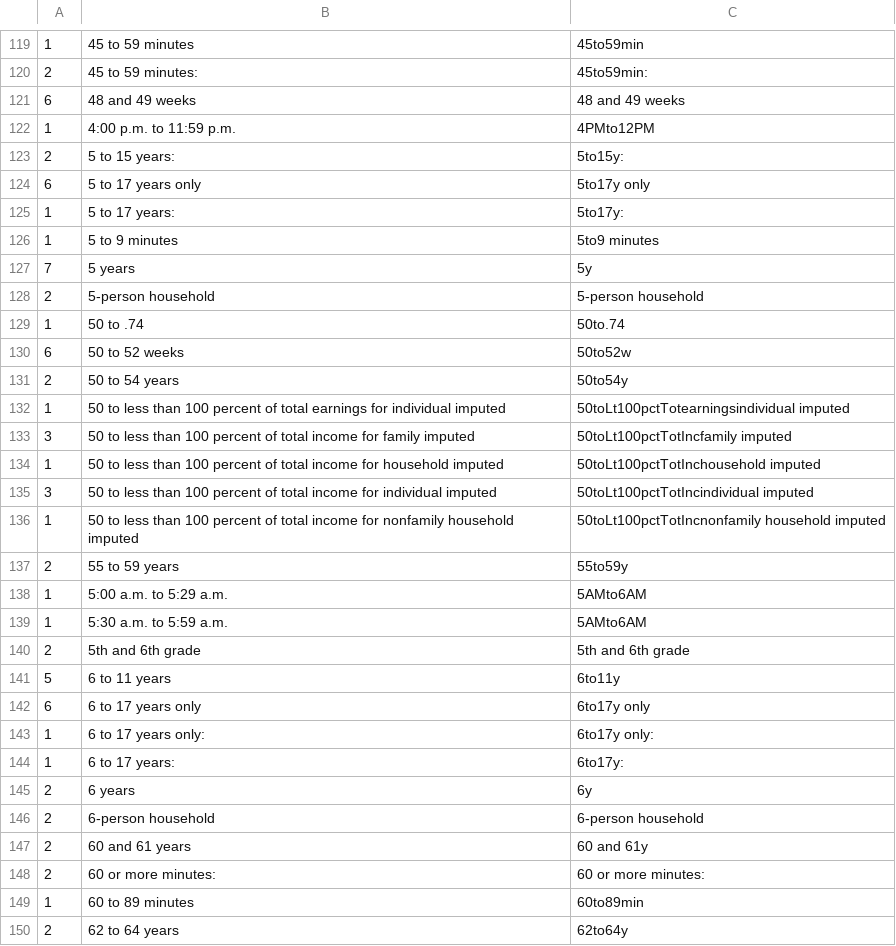
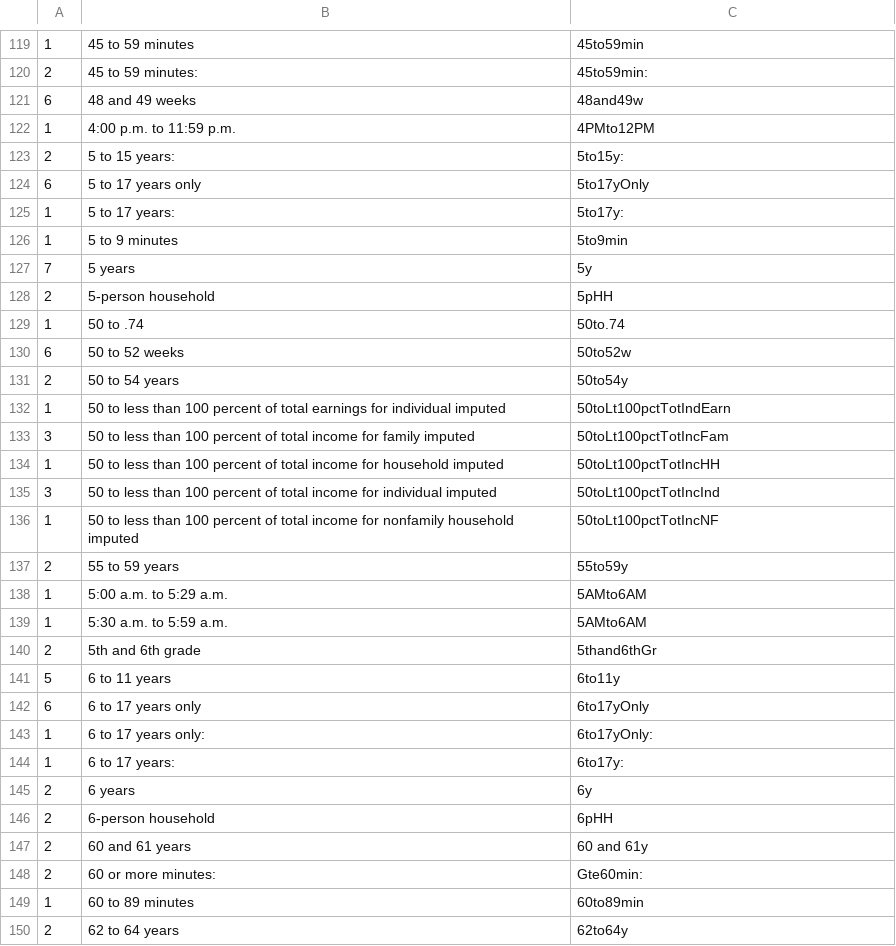
Before and after one commit to doncarloknute/IPCensus, a TSV file: field_names/mod_raw_with_counts.tsv, drawn as a sheet; only a part is shown, gaps mark what is left out; the diff covers the shown part only.

Commit message:
Hand editing fields

```diff
--- a/field_names/mod_raw_with_counts.tsv
+++ b/field_names/mod_raw_with_counts.tsv
@@ -120,10 +120,10 @@
 2	45 to 59 minutes:	45to59min:
-6	48 and 49 weeks	48 and 49 weeks
+6	48 and 49 weeks	48and49w
 1	4:00 p.m. to 11:59 p.m.	4PMto12PM
 2	5 to 15 years:	5to15y:
-6	5 to 17 years only	5to17y only
+6	5 to 17 years only	5to17yOnly
 1	5 to 17 years:	5to17y:
-1	5 to 9 minutes	5to9 minutes
+1	5 to 9 minutes	5to9min
 7	5 years	5y
-2	5-person household	5-person household
+2	5-person household	5pHH
 1	50 to .74	50to.74
@@ -131,7 +131,7 @@
 2	50 to 54 years	50to54y
-1	50 to less than 100 percent of total earnings for individual imputed	50toLt100pctTotearningsindividual imputed
-3	50 to less than 100 percent of total income for family imputed	50toLt100pctTotIncfamily imputed
-1	50 to less than 100 percent of total income for household imputed	50toLt100pctTotInchousehold imputed
-3	50 to less than 100 percent of total income for individual imputed	50toLt100pctTotIncindividual imputed
-1	50 to less than 100 percent of total income for nonfamily household imputed	50toLt100pctTotIncnonfamily household imputed
+1	50 to less than 100 percent of total earnings for individual imputed	50toLt100pctTotIndEarn
+3	50 to less than 100 percent of total income for family imputed	50toLt100pctTotIncFam
+1	50 to less than 100 percent of total income for household imputed	50toLt100pctTotIncHH
+3	50 to less than 100 percent of total income for individual imputed	50toLt100pctTotIncInd
+1	50 to less than 100 percent of total income for nonfamily household imputed	50toLt100pctTotIncNF
 2	55 to 59 years	55to59y
@@ -139,11 +139,11 @@
 1	5:30 a.m. to 5:59 a.m.	5AMto6AM
-2	5th and 6th grade	5th and 6th grade
+2	5th and 6th grade	5thand6thGr
 5	6 to 11 years	6to11y
-6	6 to 17 years only	6to17y only
-1	6 to 17 years only:	6to17y only:
+6	6 to 17 years only	6to17yOnly
+1	6 to 17 years only:	6to17yOnly:
 1	6 to 17 years:	6to17y:
 2	6 years	6y
-2	6-person household	6-person household
+2	6-person household	6pHH
 2	60 and 61 years	60 and 61y
-2	60 or more minutes:	60 or more minutes:
+2	60 or more minutes:	Gte60min:
 1	60 to 89 minutes	60to89min
```
Also changed, not shown: 65 edited cells elsewhere in this file, 1 other file.
